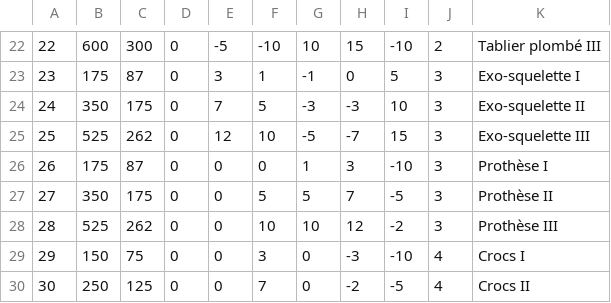
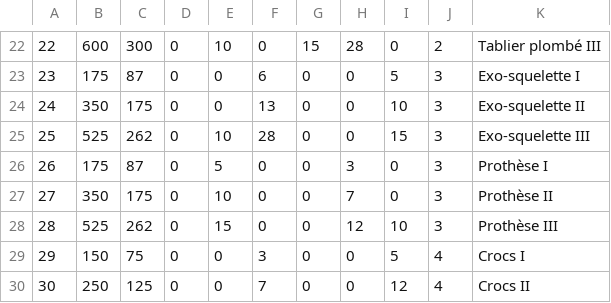
Before and after one commit to TarKhnarb/Rogue_Like, a CSV file: data/Objects.csv, drawn as a sheet; only a part is shown, gaps mark what is left out; the diff covers the shown part only.

```diff
--- a/data/Objects.csv
+++ b/data/Objects.csv
@@ -22,9 +22,9 @@
-22,600,300,0,-5,-10,10,15,-10,2,Tablier plombé III
-23,175,87,0,3,1,-1,0,5,3,Exo-squelette I
-24,350,175,0,7,5,-3,-3,10,3,Exo-squelette II
-25,525,262,0,12,10,-5,-7,15,3,Exo-squelette III
-26,175,87,0,0,0,1,3,-10,3,Prothèse I
-27,350,175,0,0,5,5,7,-5,3,Prothèse II
-28,525,262,0,0,10,10,12,-2,3,Prothèse III
-29,150,75,0,0,3,0,-3,-10,4,Crocs I
-30,250,125,0,0,7,0,-2,-5,4,Crocs II
+22,600,300,0,10,0,15,28,0,2,Tablier plombé III
+23,175,87,0,0,6,0,0,5,3,Exo-squelette I
+24,350,175,0,0,13,0,0,10,3,Exo-squelette II
+25,525,262,0,10,28,0,0,15,3,Exo-squelette III
+26,175,87,0,5,0,0,3,0,3,Prothèse I
+27,350,175,0,10,0,0,7,0,3,Prothèse II
+28,525,262,0,15,0,0,12,10,3,Prothèse III
+29,150,75,0,0,3,0,0,5,4,Crocs I
+30,250,125,0,0,7,0,0,12,4,Crocs II
```
Also changed, not shown: 73 edited cells elsewhere in this file.
